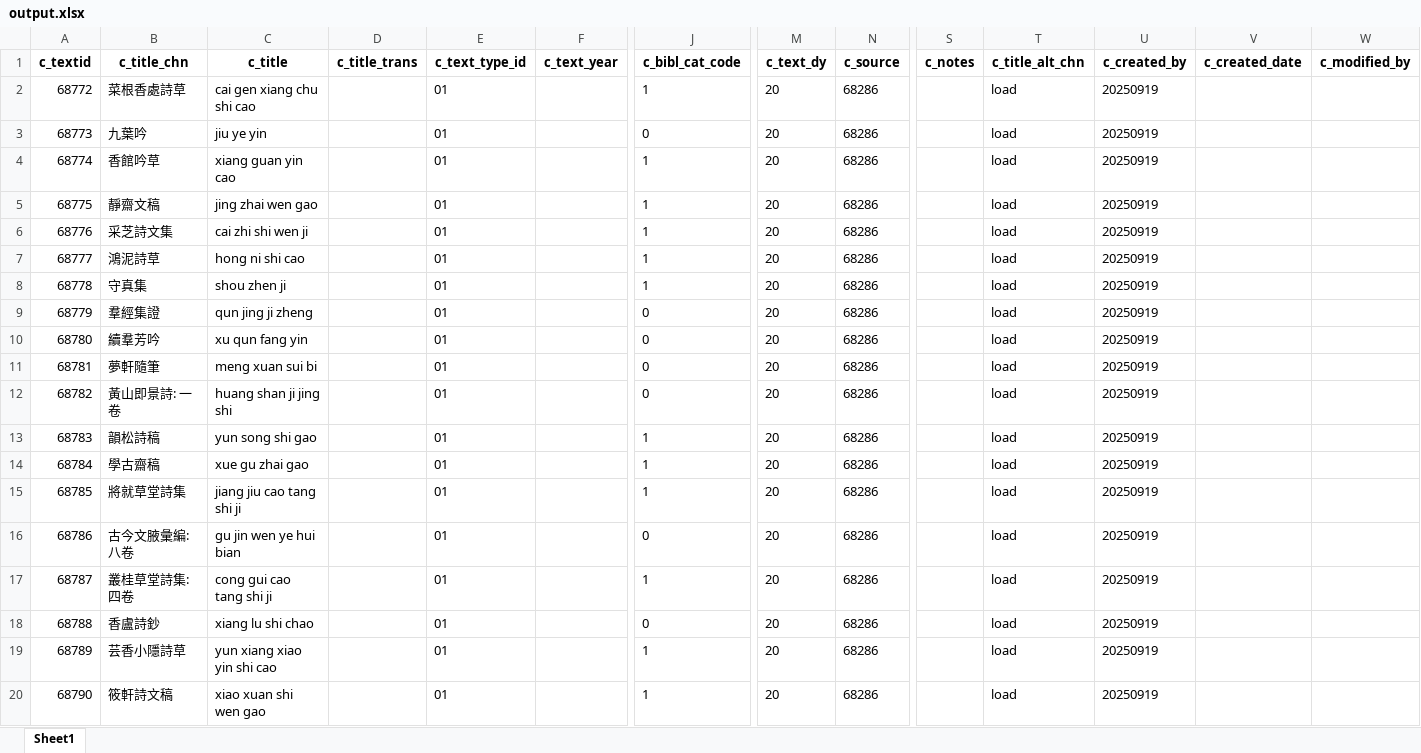
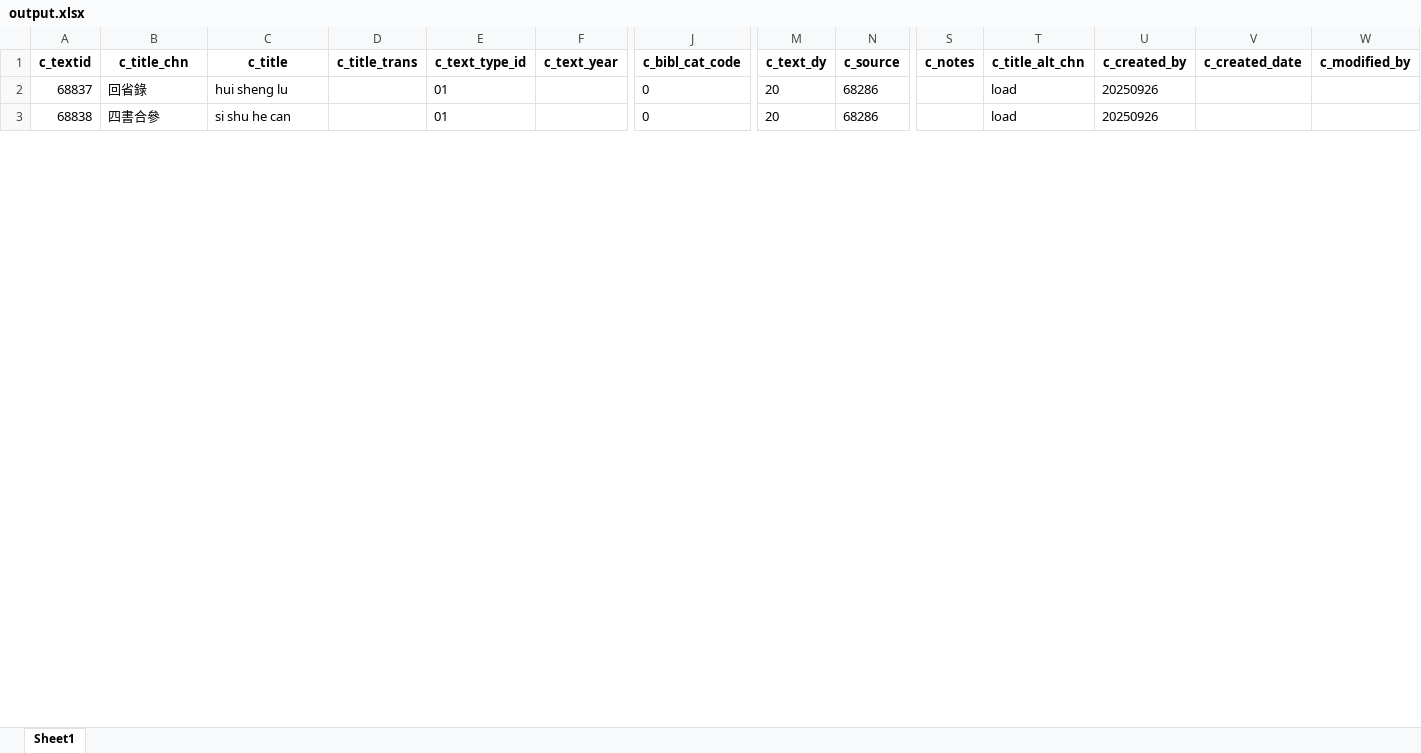
Before and after one commit to cbdb-project/create-new-books-for-cbdb, an Excel workbook: output.xlsx, sheet Sheet1, drawn as a sheet; only a part is shown, gaps mark what is left out; values as stored, in another font and other column widths than the file's, no borders; removed rows and columns are numbered as before the commit, all else as after; rows hold the shown columns only; the diff covers the shown part only; the diff names each change by its address in the sheet, - before the commit and + after, or states it on an @@ line.

```diff
--- a/output.xlsx (sheet Sheet1)
+++ b/output.xlsx (sheet Sheet1)
-row 2: 68772 | 菜根香處詩草 | cai gen xiang chu shi cao |  | 01 |  | 1 | 20 | 68286 |  | load | 20250919
-row 3: 68773 | 九葉吟 | jiu ye yin |  | 01 |  | 0 | 20 | 68286 |  | load | 20250919
-row 4: 68774 | 香館吟草 | xiang guan yin cao |  | 01 |  | 1 | 20 | 68286 |  | load | 20250919
-row 5: 68775 | 靜齋文稿 | jing zhai wen gao |  | 01 |  | 1 | 20 | 68286 |  | load | 20250919
-row 6: 68776 | 采芝詩文集 | cai zhi shi wen ji |  | 01 |  | 1 | 20 | 68286 |  | load | 20250919
-row 7: 68777 | 鴻泥詩草 | hong ni shi cao |  | 01 |  | 1 | 20 | 68286 |  | load | 20250919
-row 8: 68778 | 守真集 | shou zhen ji |  | 01 |  | 1 | 20 | 68286 |  | load | 20250919
-row 9: 68779 | 羣經集證 | qun jing ji zheng |  | 01 |  | 0 | 20 | 68286 |  | load | 20250919
-row 10: 68780 | 續羣芳吟 | xu qun fang yin |  | 01 |  | 0 | 20 | 68286 |  | load | 20250919
-A2 (c_textid): 68781
+A2 (c_textid): 68837
-B2 (c_title_chn): 夢軒隨筆
+B2 (c_title_chn): 回省錄
-C2 (c_title): meng xuan sui bi
+C2 (c_title): hui sheng lu
-U2 (c_created_by): 20250919
+U2 (c_created_by): 20250926
-row 12: 68782 | 黃山即景詩: 一卷 | huang shan ji jing shi |  | 01 |  | 0 | 20 | 68286 |  | load | 20250919
-row 13: 68783 | 韻松詩稿 | yun song shi gao |  | 01 |  | 1 | 20 | 68286 |  | load | 20250919
-row 14: 68784 | 學古齋稿 | xue gu zhai gao |  | 01 |  | 1 | 20 | 68286 |  | load | 20250919
-row 15: 68785 | 將就草堂詩集 | jiang jiu cao tang shi ji |  | 01 |  | 1 | 20 | 68286 |  | load | 20250919
-row 16: 68786 | 古今文腋彙編: 八卷 | gu jin wen ye hui bian |  | 01 |  | 0 | 20 | 68286 |  | load | 20250919
-row 17: 68787 | 叢桂草堂詩集: 四卷 | cong gui cao tang shi ji |  | 01 |  | 1 | 20 | 68286 |  | load | 20250919
-A3 (c_textid): 68788
+A3 (c_textid): 68838
-B3 (c_title_chn): 香盧詩鈔
+B3 (c_title_chn): 四書合參
-C3 (c_title): xiang lu shi chao
+C3 (c_title): si shu he can
-U3 (c_created_by): 20250919
+U3 (c_created_by): 20250926
-row 19: 68789 | 芸香小隱詩草 | yun xiang xiao yin shi cao |  | 01 |  | 1 | 20 | 68286 |  | load | 20250919
-row 20: 68790 | 筱軒詩文稿 | xiao xuan shi wen gao |  | 01 |  | 1 | 20 | 68286 |  | load | 20250919
```
Also changed, not shown: 44 removed rows and 4 edited cells elsewhere in this sheet, 3 other files.
